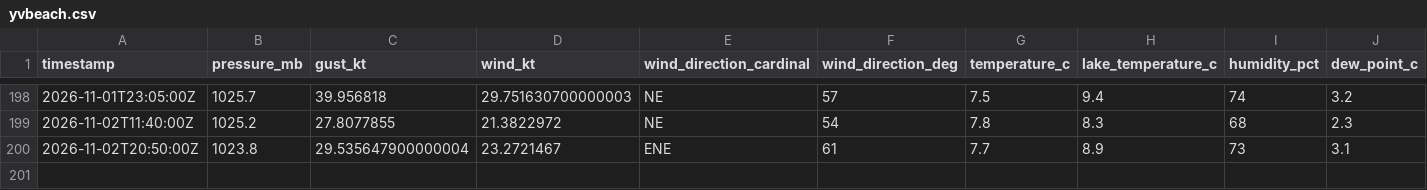
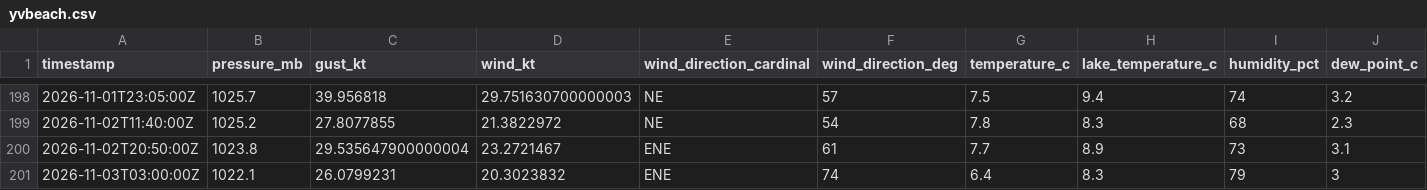
Before and after one commit to marcburri/kite-weather, a CSV file: data/yvbeach.csv, drawn as a sheet; only a part is shown, gaps mark what is left out; rows hold the shown columns only; the diff names each change by its address in the sheet, - before the commit and + after, or states it on an @@ line.

```diff
--- a/data/yvbeach.csv
+++ b/data/yvbeach.csv
+row 201: 2026-11-03T03:00:00Z | 1022.1 | 26.0799231 | 20.3023832 | ENE | 74 | 6.4 | 8.3 | 79 | 3
```
Also changed, not shown: data/silvaplana.csv.
